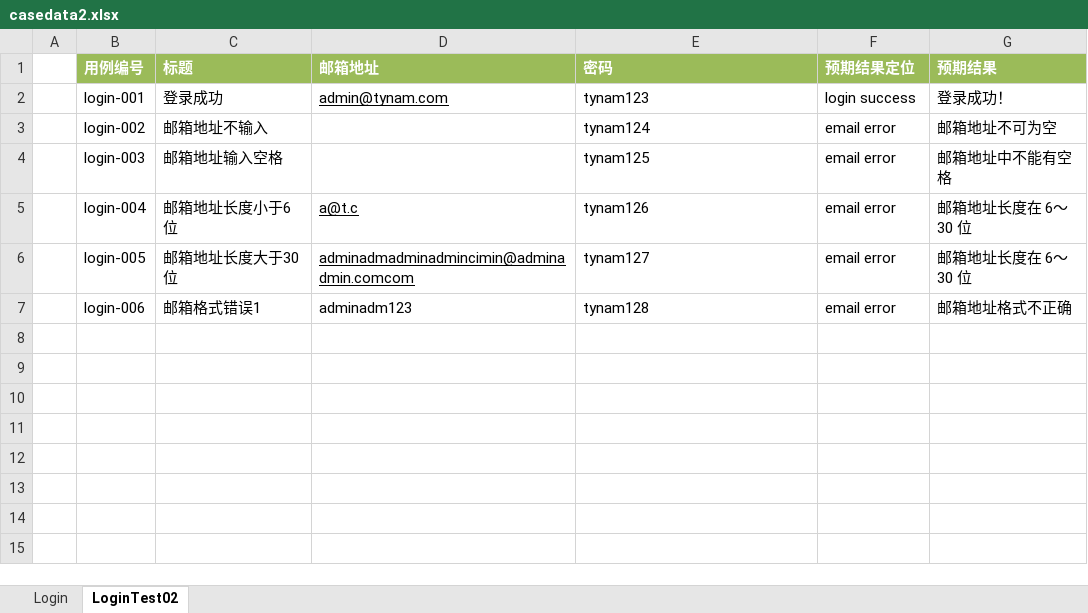
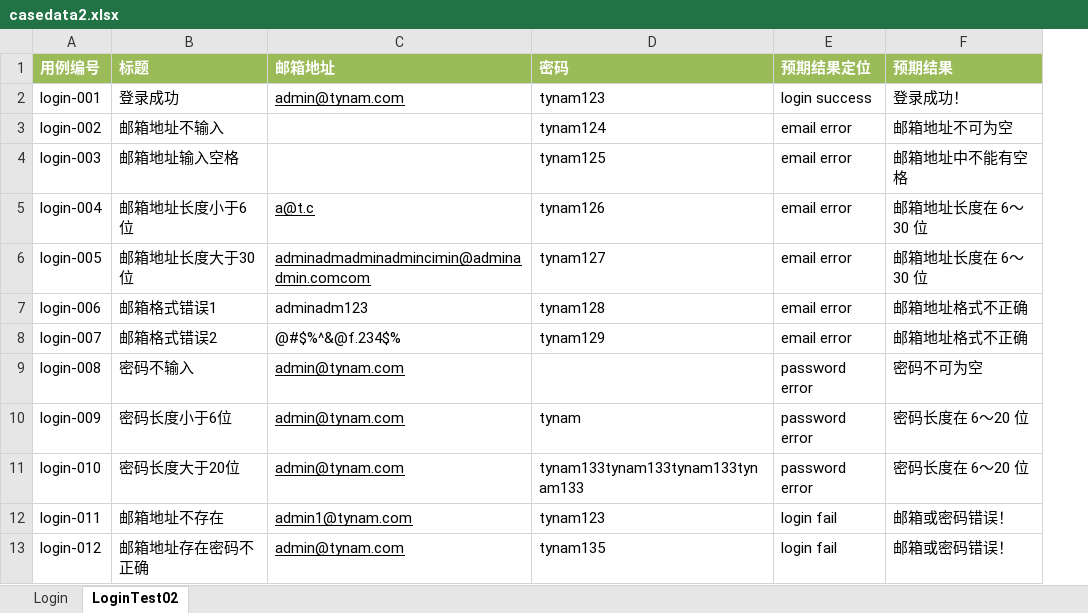
Before and after one commit to T-Better/SoftTest, an Excel workbook: B01_14 UI自动化/07 数据驱动/Project8_round2/data/casedata2.xlsx, sheet LoginTest02, drawn as a sheet; values as stored, in another font and other column widths than the file's, no borders; removed rows and columns are numbered as before the commit, all else as after; the diff names each change by its address in the sheet, - before the commit and + after, or states it on an @@ line.

```diff
--- a/B01_14 UI自动化/07 数据驱动/Project8_round2/data/casedata2.xlsx (sheet LoginTest02)
+++ b/B01_14 UI自动化/07 数据驱动/Project8_round2/data/casedata2.xlsx (sheet LoginTest02)
-column A, empty
+row 8: login-007 | 邮箱格式错误2 | @#$%^&@f.234$% | tynam129 | email error | 邮箱地址格式不正确
+row 9: login-008 | 密码不输入 | admin@tynam.com |  | password error | 密码不可为空
+row 10: login-009 | 密码长度小于6位 | admin@tynam.com | tynam | password error | 密码长度在 6～20 位
+row 11: login-010 | 密码长度大于20位 | admin@tynam.com | tynam133tynam133tynam133tynam133 | password error | 密码长度在 6～20 位
+row 12: login-011 | 邮箱地址不存在 | admin1@tynam.com | tynam123 | login fail | 邮箱或密码错误！
+row 13: login-012 | 邮箱地址存在密码不正确 | admin@tynam.com | tynam135 | login fail | 邮箱或密码错误！
```
Also changed, not shown: 10 other files.
